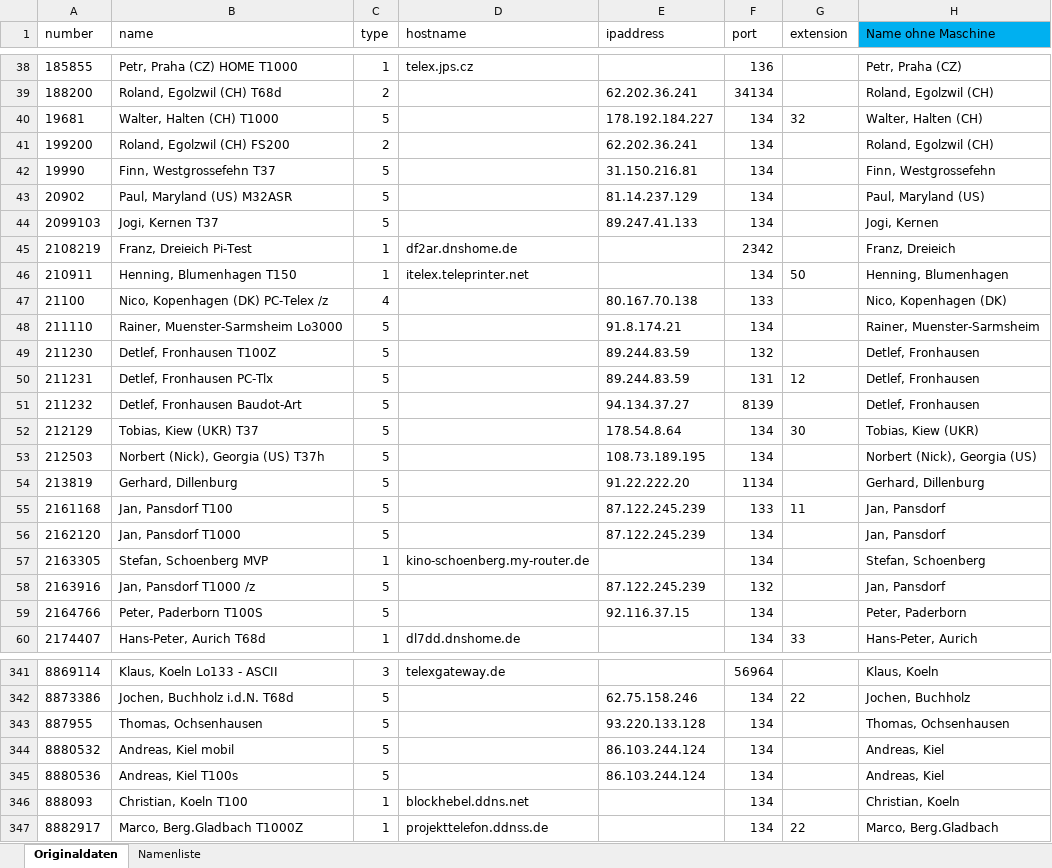
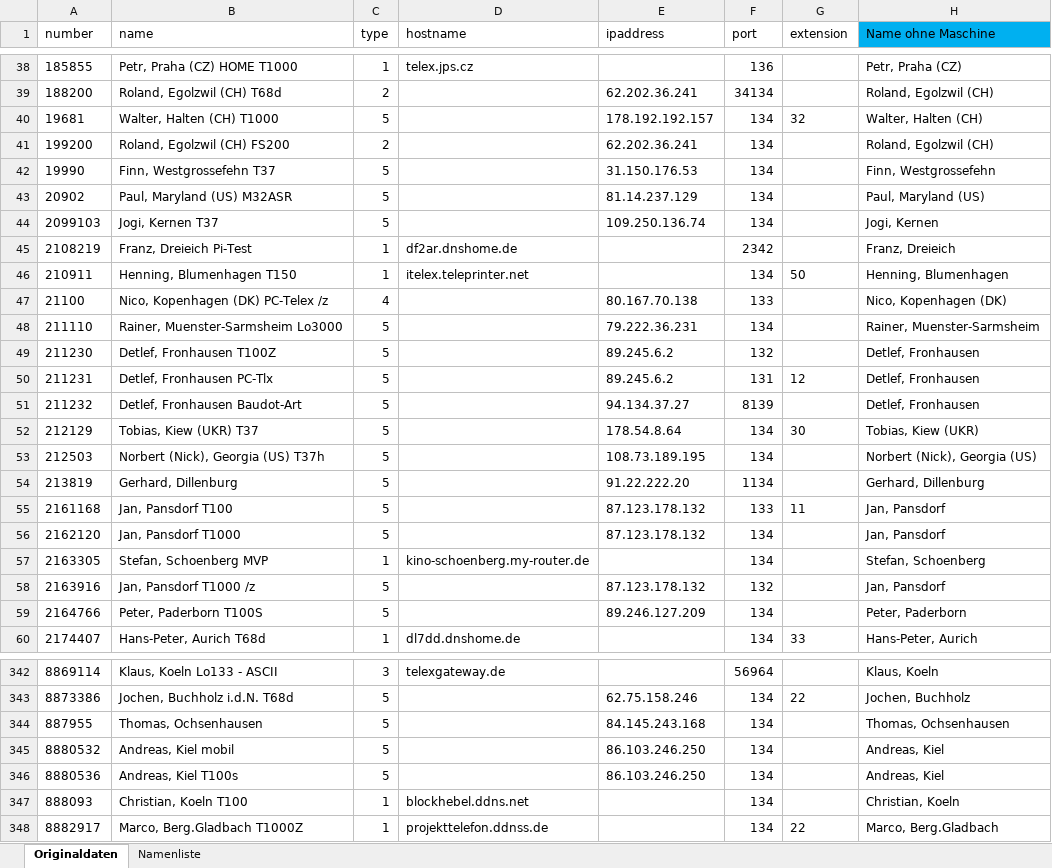
Before and after one commit to toresbe/itelex, an Excel workbook: TlnListeAuswerter.xlsm, sheet Originaldaten, drawn as a sheet; only a part is shown, gaps mark what is left out; values as stored, in another font and other column widths than the file's, no borders; table styles not drawn; addresses are those after the commit; the diff covers the shown part only; the diff names each change by its address in the sheet, - before the commit and + after, or states it on an @@ line.

Commit message:
TlnListe aktualisiert
git-svn-id: svn://svn.code.sf.net/p/itelex/code-0/branch/20-09_SwitchBaud@920 eda8b1fe-747e-4470-9eba-51160ea1b311

```diff
--- a/TlnListeAuswerter.xlsm (sheet Originaldaten)
+++ b/TlnListeAuswerter.xlsm (sheet Originaldaten)
-E40 (ipaddress): 178.192.184.227
+E40 (ipaddress): 178.192.192.157
-E42 (ipaddress): 31.150.216.81
+E42 (ipaddress): 31.150.176.53
-E44 (ipaddress): 89.247.41.133
+E44 (ipaddress): 109.250.136.74
-E48 (ipaddress): 91.8.174.21
+E48 (ipaddress): 79.222.36.231
-E49:E50 (ipaddress): 89.244.83.59
+E49:E50 (ipaddress): 89.245.6.2
-E55:E56 (ipaddress): 87.122.245.239
+E55:E56 (ipaddress): 87.123.178.132
-E58 (ipaddress): 87.122.245.239
+E58 (ipaddress): 87.123.178.132
-E59 (ipaddress): 92.116.37.15
+E59 (ipaddress): 89.246.127.209
-E344 (ipaddress): 93.220.133.128
+E344 (ipaddress): 84.145.243.168
-E345:E346 (ipaddress): 86.103.244.124
+E345:E346 (ipaddress): 86.103.246.250
```
Also changed, not shown: 1 added row and 36 edited cells elsewhere in this sheet, sheet Namenliste, charts or pictures.
